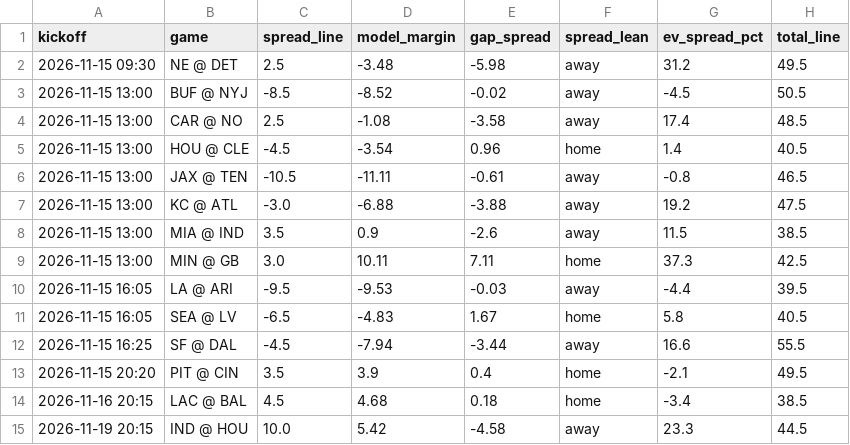
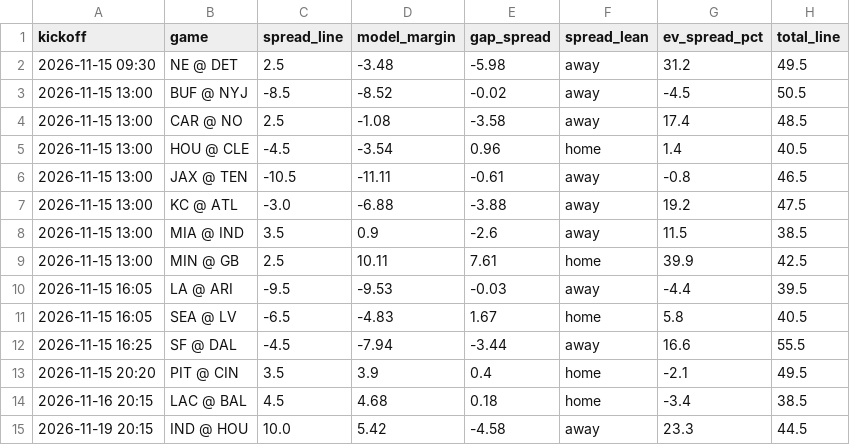
Before and after one commit to bmartinez83/nfl-cfb, a CSV file: outputs/nfl_weekly_predictions.csv, drawn as a sheet; only a part is shown; the diff names each change by its address in the sheet, - before the commit and + after, or states it on an @@ line.

```diff
--- a/outputs/nfl_weekly_predictions.csv
+++ b/outputs/nfl_weekly_predictions.csv
-C9 (spread_line): 3.0
+C9 (spread_line): 2.5
-E9 (gap_spread): 7.11
+E9 (gap_spread): 7.61
-G9 (ev_spread_pct): 37.3
+G9 (ev_spread_pct): 39.9
```
Also changed, not shown: outputs/nfl_log.csv, 1 other file.
